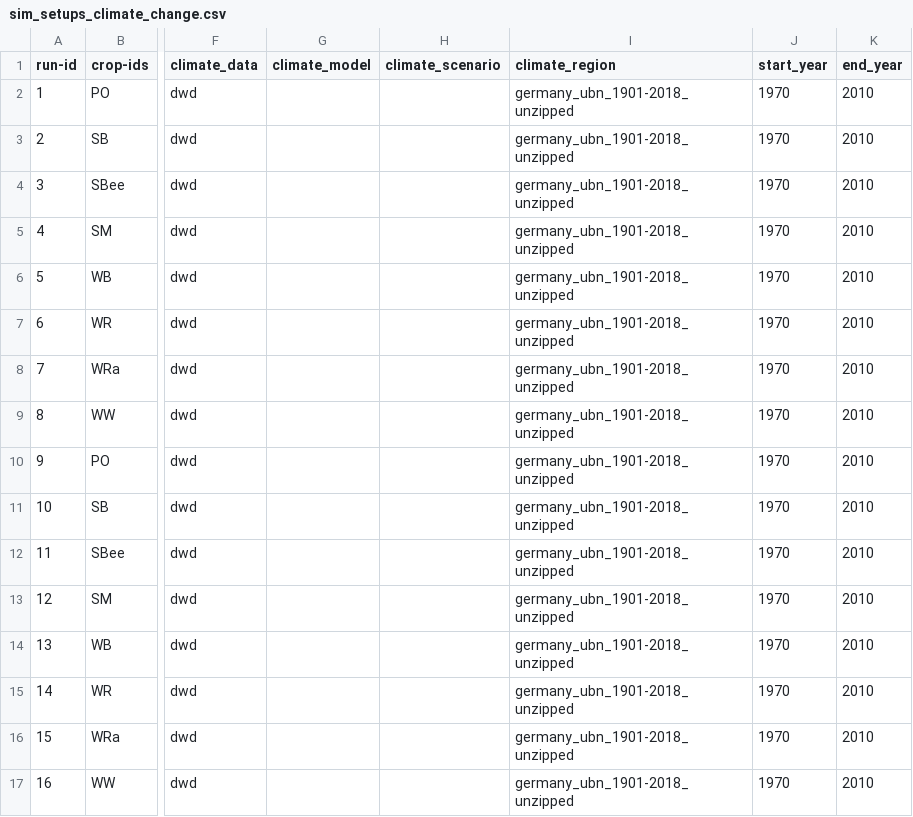
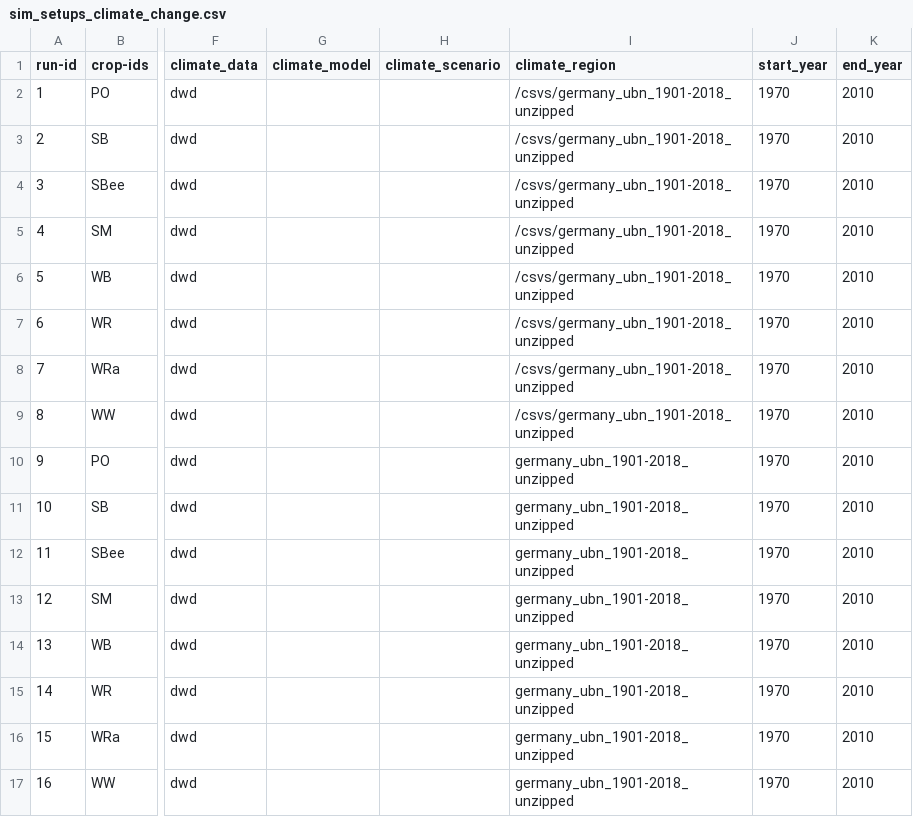
Before and after one commit to zalf-rpm/CC_germany, a CSV file: monica-data/data/projects/monica-germany/sim_setups_climate_change.csv, drawn as a sheet; only a part is shown, gaps mark what is left out; the diff names each change by its address in the sheet, - before the commit and + after, or states it on an @@ line.

Commit message:
update climate data

```diff
--- a/monica-data/data/projects/monica-germany/sim_setups_climate_change.csv
+++ b/monica-data/data/projects/monica-germany/sim_setups_climate_change.csv
-I2:I9 (climate_region): germany_ubn_1901-2018_unzipped
+I2:I9 (climate_region): /csvs/germany_ubn_1901-2018_unzipped
```
Also changed, not shown: 1 other file.
